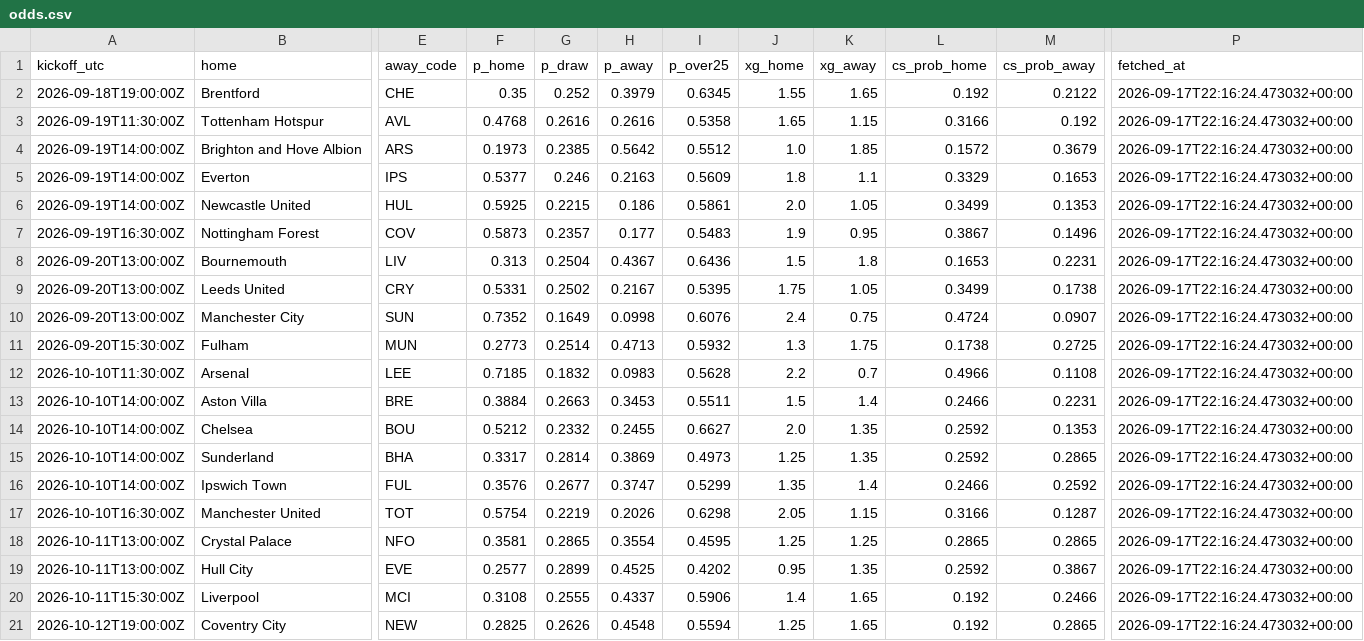
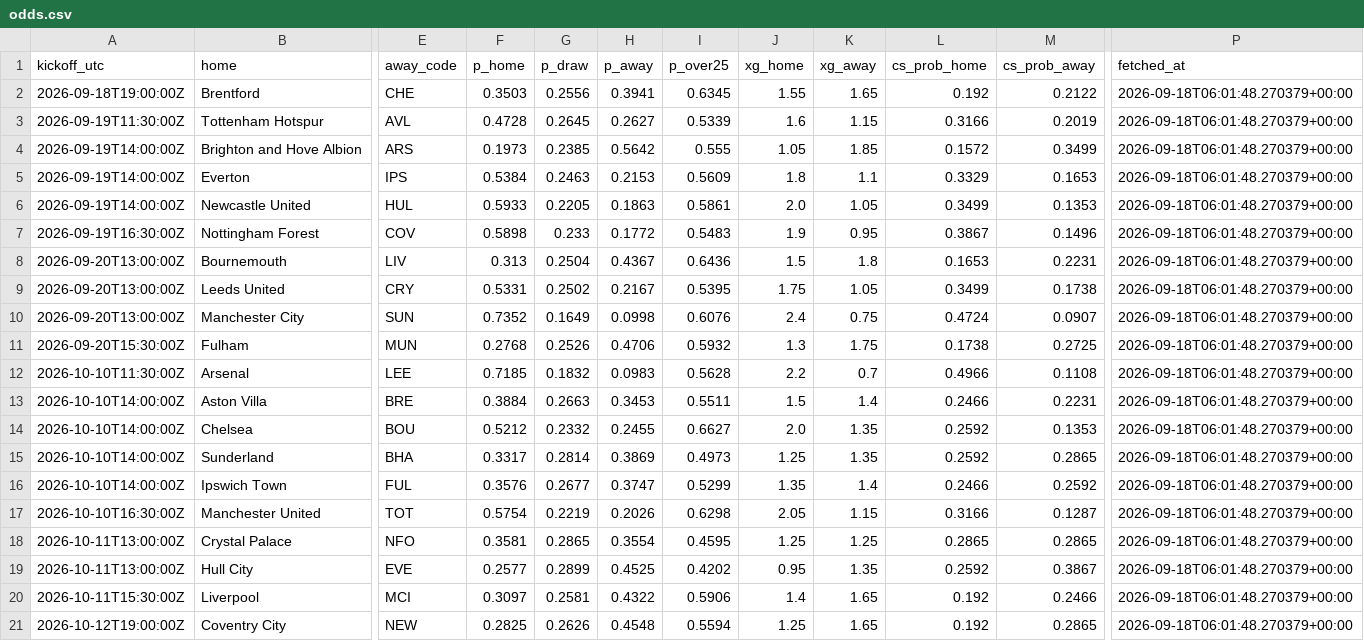
Before and after one commit to olly1928/fpl-mirror, a CSV file: data/odds.csv, drawn as a sheet; only a part is shown, gaps mark what is left out; the diff names each change by its address in the sheet, - before the commit and + after, or states it on an @@ line.

```diff
--- a/data/odds.csv
+++ b/data/odds.csv
-F2 (p_home): 0.35
+F2 (p_home): 0.3503
-G2 (p_draw): 0.252
+G2 (p_draw): 0.2556
-H2 (p_away): 0.3979
+H2 (p_away): 0.3941
-P2:P21 (fetched_at): 2026-09-17T22:16:24.473032+00:00
+P2:P21 (fetched_at): 2026-09-18T06:01:48.270379+00:00
-F3 (p_home): 0.4768
+F3 (p_home): 0.4728
-G3 (p_draw): 0.2616
+G3 (p_draw): 0.2645
-H3 (p_away): 0.2616
+H3 (p_away): 0.2627
-I3 (p_over25): 0.5358
+I3 (p_over25): 0.5339
-J3 (xg_home): 1.65
+J3 (xg_home): 1.6
-M3 (cs_prob_away): 0.192
+M3 (cs_prob_away): 0.2019
-I4 (p_over25): 0.5512
+I4 (p_over25): 0.555
-J4 (xg_home): 1.0
+J4 (xg_home): 1.05
-M4 (cs_prob_away): 0.3679
+M4 (cs_prob_away): 0.3499
-F5 (p_home): 0.5377
+F5 (p_home): 0.5384
-G5 (p_draw): 0.246
+G5 (p_draw): 0.2463
-H5 (p_away): 0.2163
+H5 (p_away): 0.2153
-F6 (p_home): 0.5925
+F6 (p_home): 0.5933
-G6 (p_draw): 0.2215
+G6 (p_draw): 0.2205
-H6 (p_away): 0.186
+H6 (p_away): 0.1863
-F7 (p_home): 0.5873
+F7 (p_home): 0.5898
-G7 (p_draw): 0.2357
+G7 (p_draw): 0.233
-H7 (p_away): 0.177
+H7 (p_away): 0.1772
-F11 (p_home): 0.2773
+F11 (p_home): 0.2768
-G11 (p_draw): 0.2514
+G11 (p_draw): 0.2526
-H11 (p_away): 0.4713
+H11 (p_away): 0.4706
-F20 (p_home): 0.3108
+F20 (p_home): 0.3097
-G20 (p_draw): 0.2555
+G20 (p_draw): 0.2581
-H20 (p_away): 0.4337
+H20 (p_away): 0.4322
```
Also changed, not shown: 2 other files.
